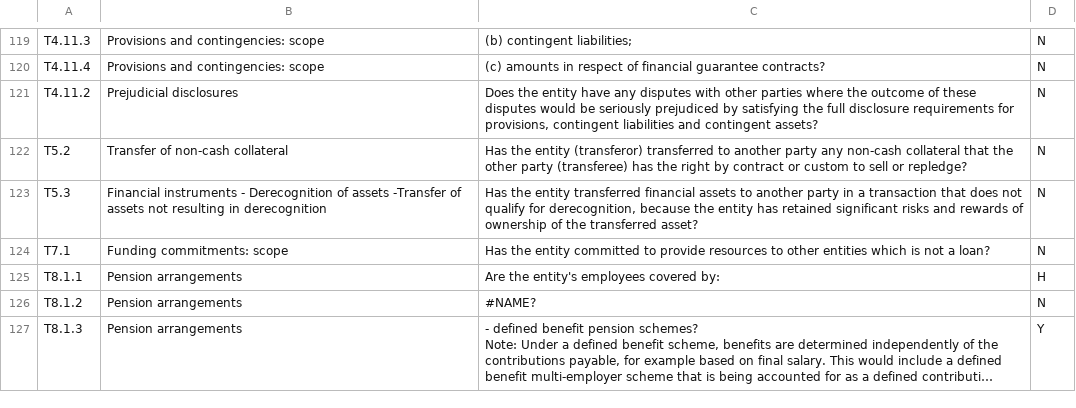
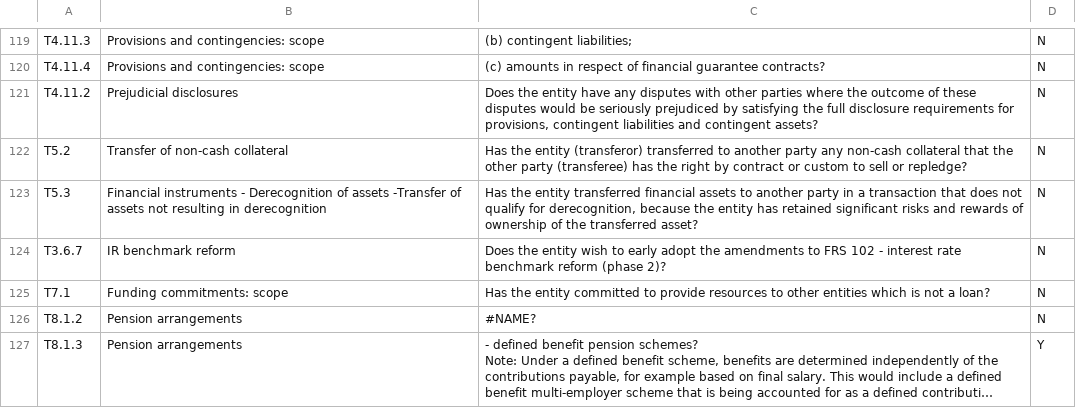
Before and after one commit to GavinPwC/Disclosure_IFRS, a CSV file: src/main/java/Data Files/DataFRS102.csv, drawn as a sheet; only a part is shown, gaps mark what is left out; long unchanged cells end in ….

```diff
--- a/src/main/java/Data Files/DataFRS102.csv
+++ b/src/main/java/Data Files/DataFRS102.csv
@@ -280,4 +280,4 @@ T5.2,Transfer of non-cash collateral,Has the entity (transferor) transferred to
 T5.3,Financial instruments - Derecognition of assets -Transfer of assets not resulting in derecognition,"Has the entity transferred financial assets to another party in a transaction that does not qualify for derecognition, because the entity has retained significant risks and rewards of ownership of the transferred asset?",N
+T3.6.7,IR benchmark reform,Does the entity wish to early adopt the amendments to FRS 102 - interest rate benchmark reform (phase 2)?,N
 T7.1,Funding commitments: scope,Has the entity committed to provide resources to other entities which is not a loan?,N
-T8.1.1,Pension arrangements,Are the entity's employees covered by:,H
 T8.1.2,Pension arrangements,#NAME?,N
```
Also changed, not shown: src/main/java/Data Files/DiscloseResponses.csv, src/main/java/Data Files/DiscrepanciesFile.csv, 10 other files.
